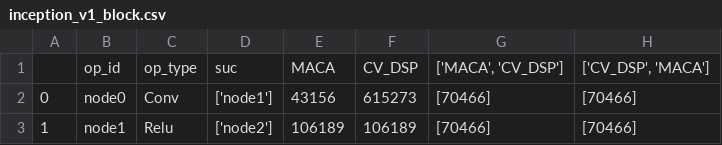
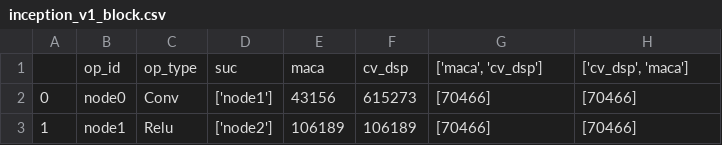
Before and after one commit to AnissL93/Hetero-Scheduling, a CSV file: data/net_perf/bst/inception_v1_block.csv, drawn as a sheet; only a part is shown; removed rows and columns are numbered as before the commit, all else as after; the diff names each change by its address in the sheet, - before the commit and + after, or states it on an @@ line.

```diff
--- a/data/net_perf/bst/inception_v1_block.csv
+++ b/data/net_perf/bst/inception_v1_block.csv
-row 1:  | op_id | op_type | suc | MACA | CV_DSP | ['MACA', 'CV_DSP'] | ['CV_DSP', 'MACA']
+row 1:  | op_id | op_type | suc | maca | cv_dsp | ['maca', 'cv_dsp'] | ['cv_dsp', 'maca']
```
Also changed, not shown: data/net_perf/bst/bert_with_shape.csv, data/net_perf/bst/inception_v1_with_comm.csv, 28 other files.
